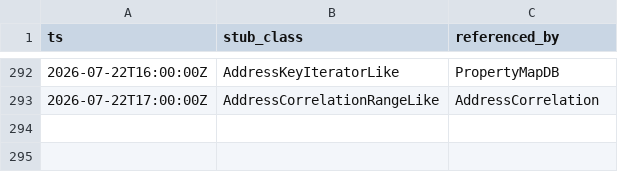
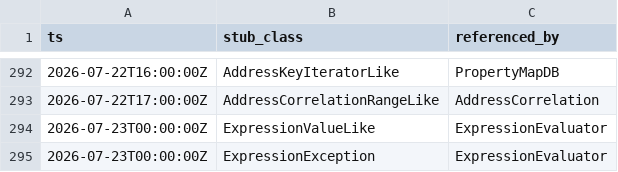
Before and after one commit to cyrex562/ghidra-rs, a TSV file: STUBS.tsv, drawn as a sheet; only a part is shown, gaps mark what is left out; the diff names each change by its address in the sheet, - before the commit and + after, or states it on an @@ line.

Commit message:
descent: ExpressionEvaluator -> trait (orig_src/Ghidra/Framework/Generic/src/main/java/generic/expressions/ExpressionEvaluator.java)

```diff
--- a/STUBS.tsv
+++ b/STUBS.tsv
+row 294: 2026-07-23T00:00:00Z | ExpressionValueLike | ExpressionEvaluator
+row 295: 2026-07-23T00:00:00Z | ExpressionException | ExpressionEvaluator
```
Also changed, not shown: 5 other files.
